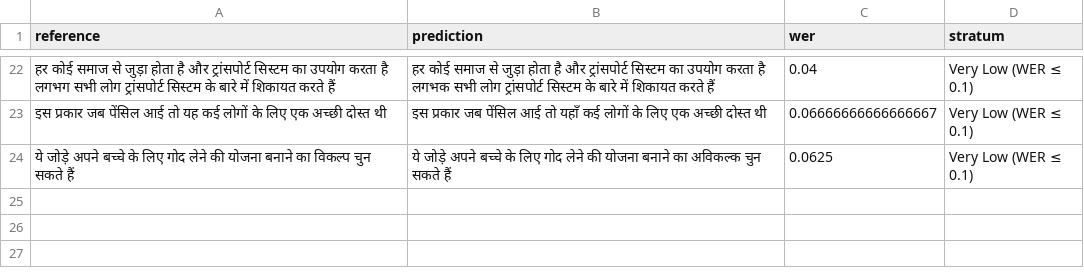
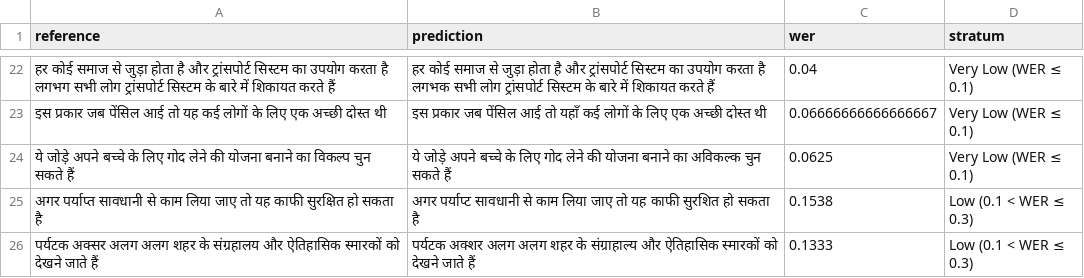
Before and after one commit to rajeev0521/wispher-finetuning, a CSV file: results/error_analysis.csv, drawn as a sheet; only a part is shown, gaps mark what is left out; the diff names each change by its address in the sheet, - before the commit and + after, or states it on an @@ line.

```diff
--- a/results/error_analysis.csv
+++ b/results/error_analysis.csv
+row 25: अगर पर्याप्त सावधानी से काम लिया जाए तो यह काफी सुरक्षित हो सकता है | अगर पर्याप्ट सावधानी से काम लिया जाए तो यह काफी सुरशित हो सकता है | 0.1538 | Low (0.1 < WER ≤ 0.3)
+row 26: पर्यटक अक्सर अलग अलग शहर के संग्रहालय और ऐतिहासिक स्मारकों को देखने जाते हैं | पर्यटक अक्शर अलग अलग शहर के संग्राहाल्य और ऐतिहासिक स्मारकों को देखने जाते हैं | 0.1333 | Low (0.1 < WER ≤ 0.3)
```
Also changed, not shown: results/q3_low_confidence_review.csv, 14 other files.
